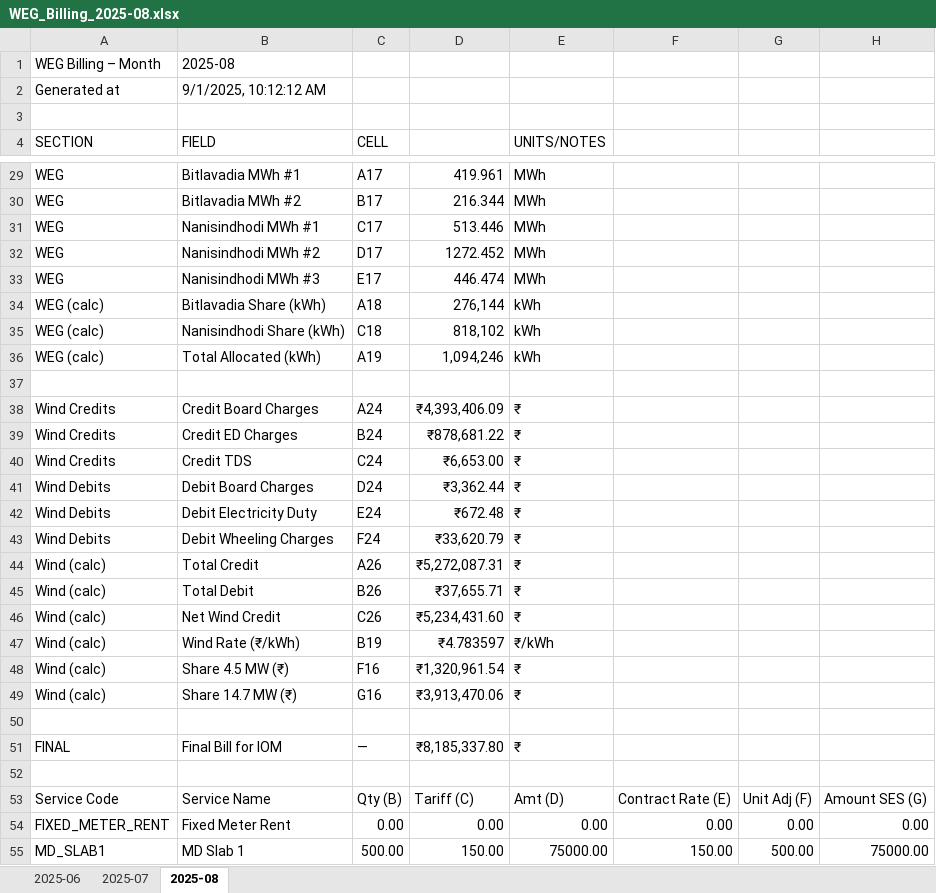
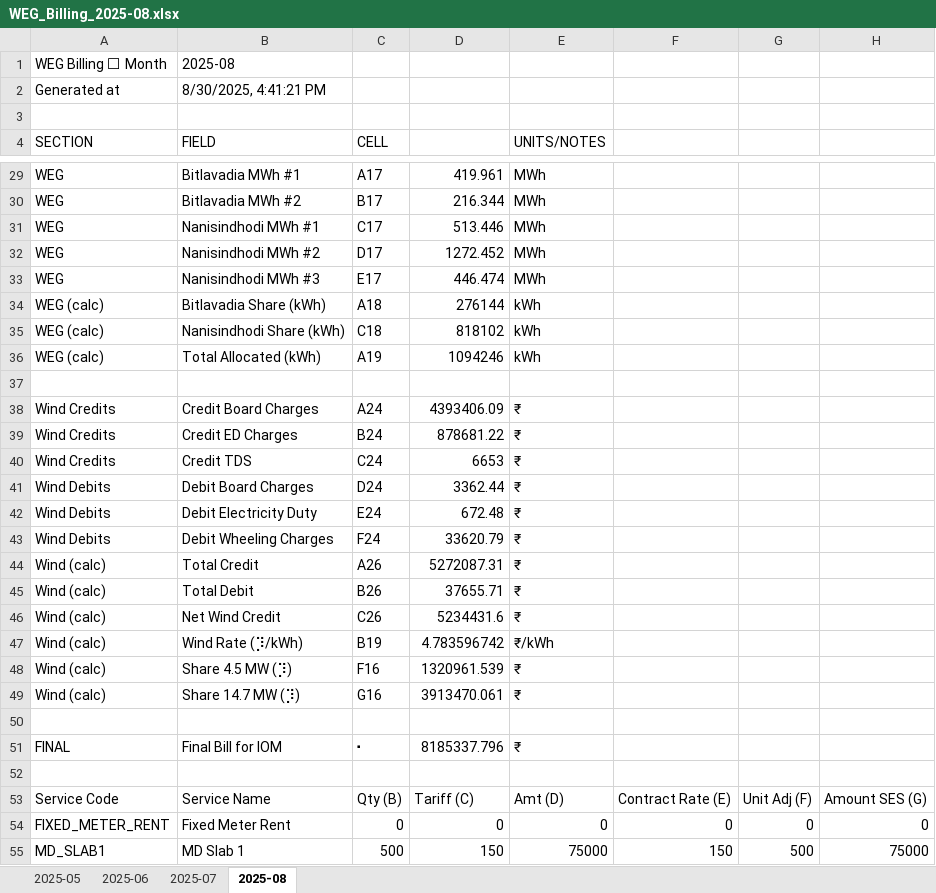
Before and after one commit to vije1711/plant_HT_bill_manual_entry, an Excel workbook: WEG_Billing_2025-08.xlsx, sheet 2025-08, drawn as a sheet; only a part is shown, gaps mark what is left out; values as stored, in another font and other column widths than the file's, no borders; the diff covers the shown part only; the diff names each change by its address in the sheet, - before the commit and + after, or states it on an @@ line.

```diff
--- a/WEG_Billing_2025-08.xlsx (sheet 2025-08)
+++ b/WEG_Billing_2025-08.xlsx (sheet 2025-08)
+sheet tab: 2025-05
-A1 (SECTION): WEG Billing – Month
+A1 (SECTION): WEG Billing ⬜ Month
-B2 (FIELD): 9/1/2025, 10:12:12 AM
+B2 (FIELD): 8/30/2025, 4:41:21 PM
-D34: 276,144
+D34: 276144
-D35: 818,102
+D35: 818102
-D36: 1,094,246
+D36: 1094246
-D38: ₹4,393,406.09
+D38: 4393406.09
-D39: ₹878,681.22
+D39: 878681.22
-D40: ₹6,653.00
+D40: 6653
-D41: ₹3,362.44
+D41: 3362.44
-D42: ₹672.48
+D42: 672.48
-D43: ₹33,620.79
+D43: 33620.79
-D44: ₹5,272,087.31
+D44: 5272087.31
-D45: ₹37,655.71
+D45: 37655.71
-D46: ₹5,234,431.60
+D46: 5234431.6
-B47 (FIELD): Wind Rate (₹/kWh)
+B47 (FIELD): Wind Rate (⡹/kWh)
-D47: ₹4.783597
+D47: 4.783596742
-B48 (FIELD): Share 4.5 MW (₹)
+B48 (FIELD): Share 4.5 MW (⡹)
-D48: ₹1,320,961.54
+D48: 1320961.539
-B49 (FIELD): Share 14.7 MW (₹)
+B49 (FIELD): Share 14.7 MW (⡹)
-D49: ₹3,913,470.06
+D49: 3913470.061
-C51 (CELL): —
+C51 (CELL): ⬝
-D51: ₹8,185,337.80
+D51: 8185337.796
-C54 (CELL): 0.00
+C54 (CELL): 0
-D54: 0.00
+D54: 0
-E54 (UNITS/NOTES): 0.00
+E54 (UNITS/NOTES): 0
-F54: 0.00
+F54: 0
-G54: 0.00
+G54: 0
-H54: 0.00
+H54: 0
-C55 (CELL): 500.00
+C55 (CELL): 500
-D55: 150.00
+D55: 150
-E55 (UNITS/NOTES): 75000.00
+E55 (UNITS/NOTES): 75000
-F55: 150.00
+F55: 150
-G55: 500.00
+G55: 500
-H55: 75000.00
+H55: 75000
```
Also changed, not shown: 95 edited cells elsewhere in this sheet, sheet 2025-06, sheet 2025-07.
